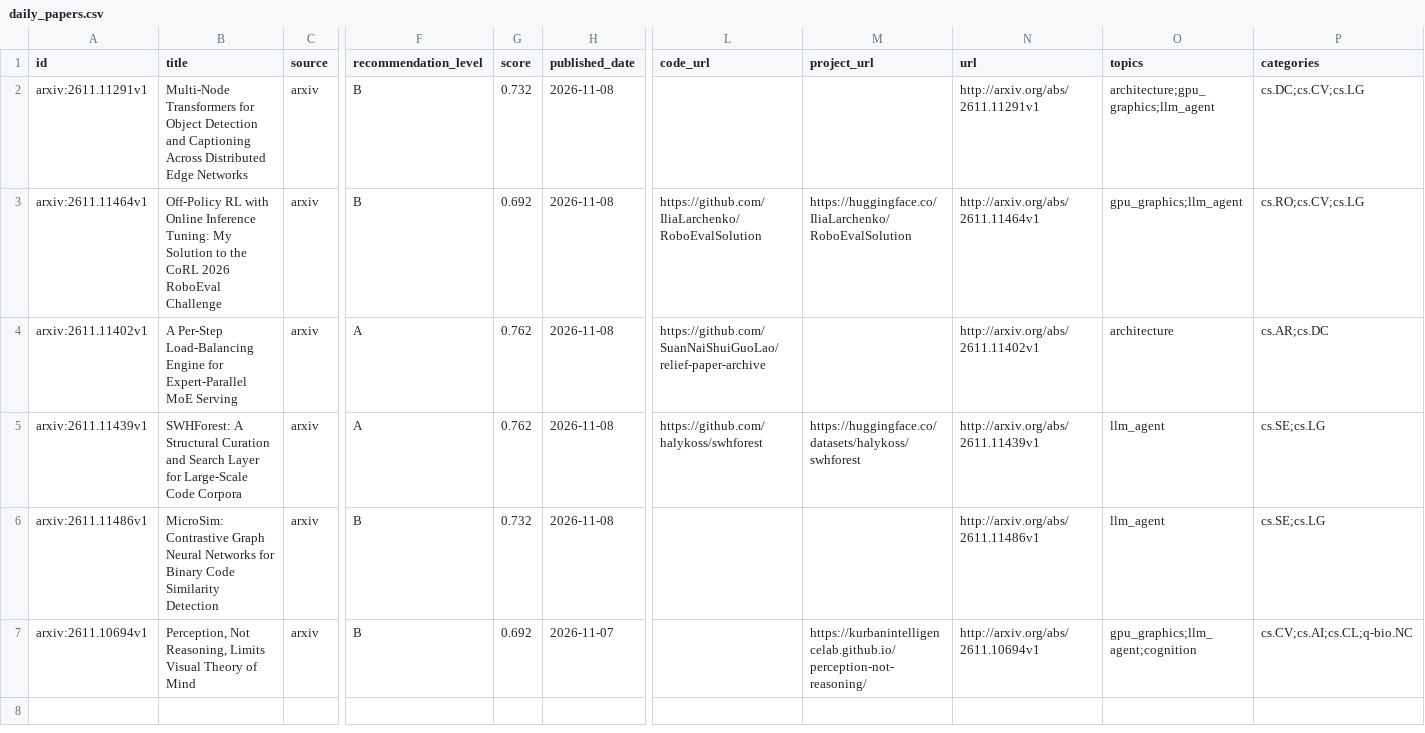
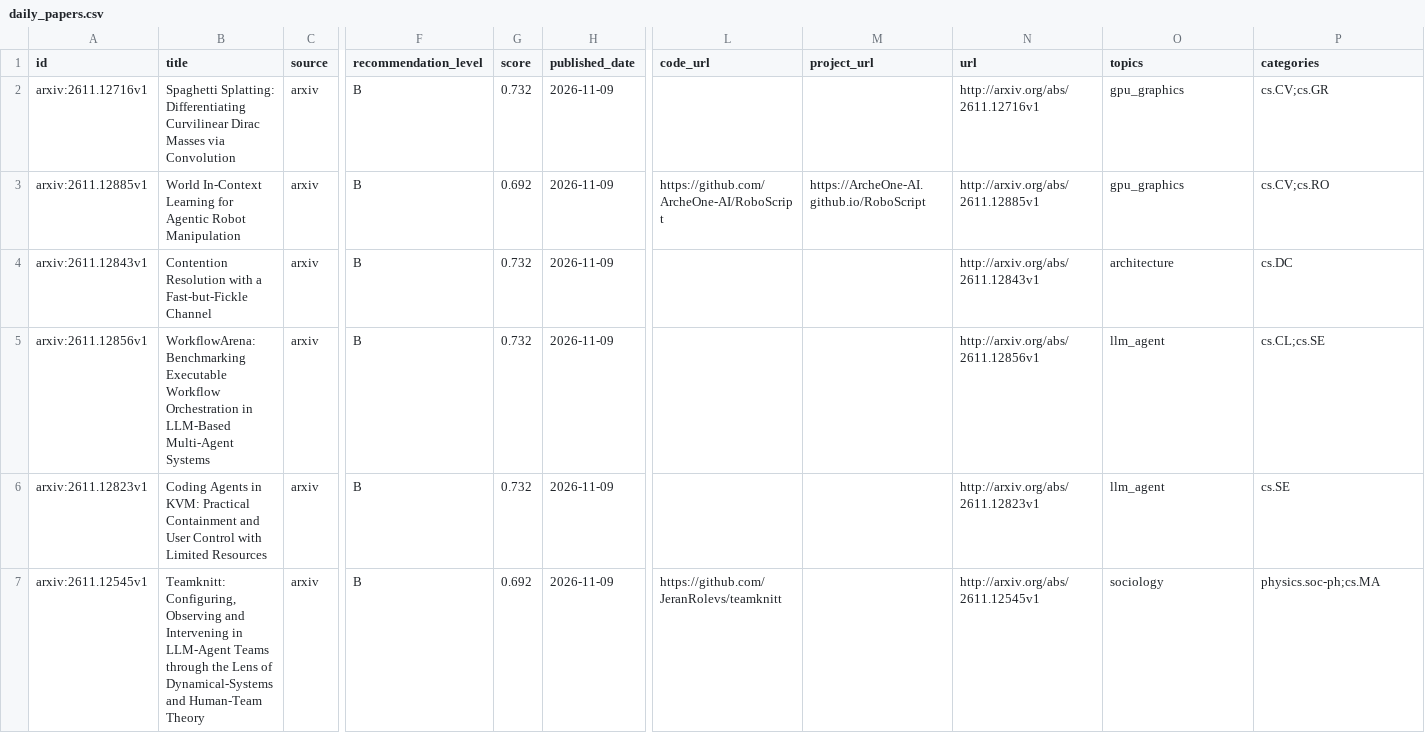
Before and after one commit to JayeCheng/paper-learning-system, a CSV file: data/exports/daily_papers.csv, drawn as a sheet; only a part is shown, gaps mark what is left out; the diff names each change by its address in the sheet, - before the commit and + after, or states it on an @@ line.

```diff
--- a/data/exports/daily_papers.csv
+++ b/data/exports/daily_papers.csv
-A2 (id): arxiv:2611.11291v1
+A2 (id): arxiv:2611.12716v1
-B2 (title): Multi-Node Transformers for Object Detection and Captioning Across Distributed Edge Networks
+B2 (title): Spaghetti Splatting: Differentiating Curvilinear Dirac Masses via Convolution
-H2:H6 (published_date): 2026-11-08
+H2:H6 (published_date): 2026-11-09
-N2 (url): http://arxiv.org/abs/2611.11291v1
+N2 (url): http://arxiv.org/abs/2611.12716v1
-O2 (topics): architecture;gpu_graphics;llm_agent
+O2 (topics): gpu_graphics
-P2 (categories): cs.DC;cs.CV;cs.LG
+P2 (categories): cs.CV;cs.GR
-A3 (id): arxiv:2611.11464v1
+A3 (id): arxiv:2611.12885v1
-B3 (title): Off-Policy RL with Online Inference Tuning: My Solution to the CoRL 2026 RoboEval Challenge
+B3 (title): World In-Context Learning for Agentic Robot Manipulation
-L3 (code_url): https://github.com/IliaLarchenko/RoboEvalSolution
+L3 (code_url): https://github.com/ArcheOne-AI/RoboScript
-M3 (project_url): https://huggingface.co/IliaLarchenko/RoboEvalSolution
+M3 (project_url): https://ArcheOne-AI.github.io/RoboScript
-N3 (url): http://arxiv.org/abs/2611.11464v1
+N3 (url): http://arxiv.org/abs/2611.12885v1
-O3 (topics): gpu_graphics;llm_agent
+O3 (topics): gpu_graphics
-P3 (categories): cs.RO;cs.CV;cs.LG
+P3 (categories): cs.CV;cs.RO
-A4 (id): arxiv:2611.11402v1
+A4 (id): arxiv:2611.12843v1
-B4 (title): A Per-Step Load-Balancing Engine for Expert-Parallel MoE Serving
+B4 (title): Contention Resolution with a Fast-but-Fickle Channel
-F4:F5 (recommendation_level): A
+F4:F5 (recommendation_level): B
-G4:G5 (score): 0.762
+G4:G5 (score): 0.732
-L4 (code_url): https://github.com/SuanNaiShuiGuoLao/relief-paper-archive
+L4 (code_url): (empty)
-N4 (url): http://arxiv.org/abs/2611.11402v1
+N4 (url): http://arxiv.org/abs/2611.12843v1
-P4 (categories): cs.AR;cs.DC
+P4 (categories): cs.DC
-A5 (id): arxiv:2611.11439v1
+A5 (id): arxiv:2611.12856v1
-B5 (title): SWHForest: A Structural Curation and Search Layer for Large-Scale Code Corpora
+B5 (title): WorkflowArena: Benchmarking Executable Workflow Orchestration in LLM-Based Multi-Agent Systems
-L5 (code_url): https://github.com/halykoss/swhforest
+L5 (code_url): (empty)
-M5 (project_url): https://huggingface.co/datasets/halykoss/swhforest
+M5 (project_url): (empty)
-N5 (url): http://arxiv.org/abs/2611.11439v1
+N5 (url): http://arxiv.org/abs/2611.12856v1
-P5 (categories): cs.SE;cs.LG
+P5 (categories): cs.CL;cs.SE
-A6 (id): arxiv:2611.11486v1
+A6 (id): arxiv:2611.12823v1
-B6 (title): MicroSim: Contrastive Graph Neural Networks for Binary Code Similarity Detection
+B6 (title): Coding Agents in KVM: Practical Containment and User Control with Limited Resources
-N6 (url): http://arxiv.org/abs/2611.11486v1
+N6 (url): http://arxiv.org/abs/2611.12823v1
-P6 (categories): cs.SE;cs.LG
+P6 (categories): cs.SE
-A7 (id): arxiv:2611.10694v1
+A7 (id): arxiv:2611.12545v1
-B7 (title): Perception, Not Reasoning, Limits Visual Theory of Mind
+B7 (title): Teamknitt: Configuring, Observing and Intervening in LLM-Agent Teams through the Lens of Dynamical-Systems and Human-Team Theory
-H7 (published_date): 2026-11-07
+H7 (published_date): 2026-11-09
-L7 (code_url): (empty)
+L7 (code_url): https://github.com/JeranRolevs/teamknitt
-M7 (project_url): https://kurbanintelligencelab.github.io/perception-not-reasoning/
+M7 (project_url): (empty)
-N7 (url): http://arxiv.org/abs/2611.10694v1
+N7 (url): http://arxiv.org/abs/2611.12545v1
-O7 (topics): gpu_graphics;llm_agent;cognition
+O7 (topics): sociology
-P7 (categories): cs.CV;cs.AI;cs.CL;q-bio.NC
+P7 (categories): physics.soc-ph;cs.MA
```
Also changed, not shown: data/exports/papers.csv, data/exports/reading_status.csv, 12 other files.
